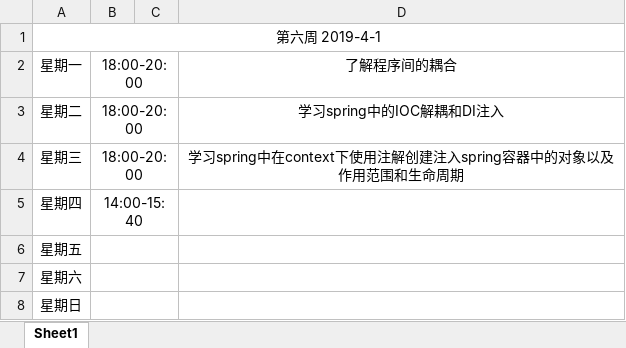
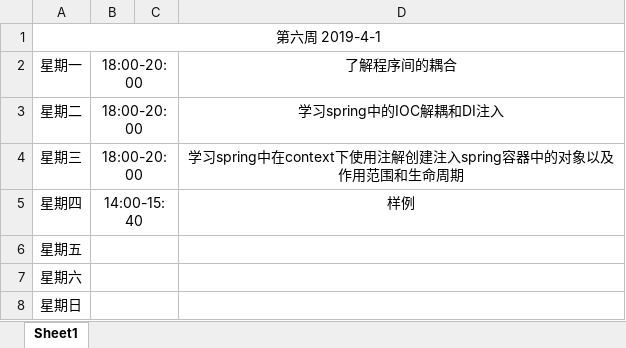
Before and after one commit to ly934060690/OSALS, an Excel workbook: 201708044207XPJ/工作完成表.xlsx, sheet Sheet1, drawn as a sheet; values as stored, in another font and other column widths than the file's, no borders; the diff names each change by its address in the sheet, - before the commit and + after, or states it on an @@ line.

```diff
--- a/201708044207XPJ/工作完成表.xlsx (sheet Sheet1)
+++ b/201708044207XPJ/工作完成表.xlsx (sheet Sheet1)
-D5: (empty)
+D5: 样例
```
Also changed, not shown: 13 other files.
